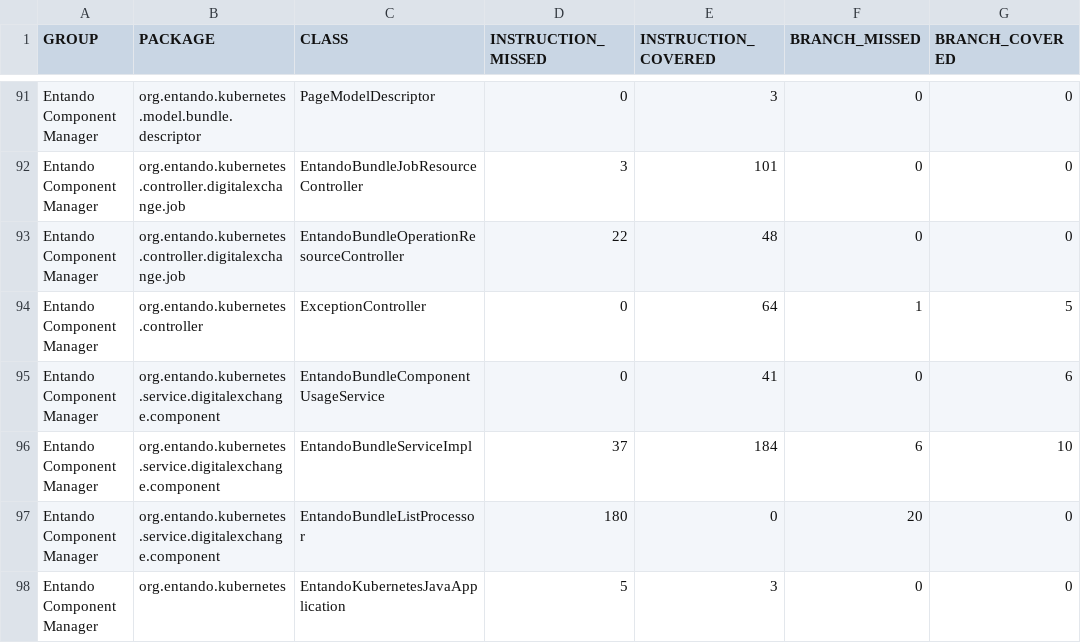
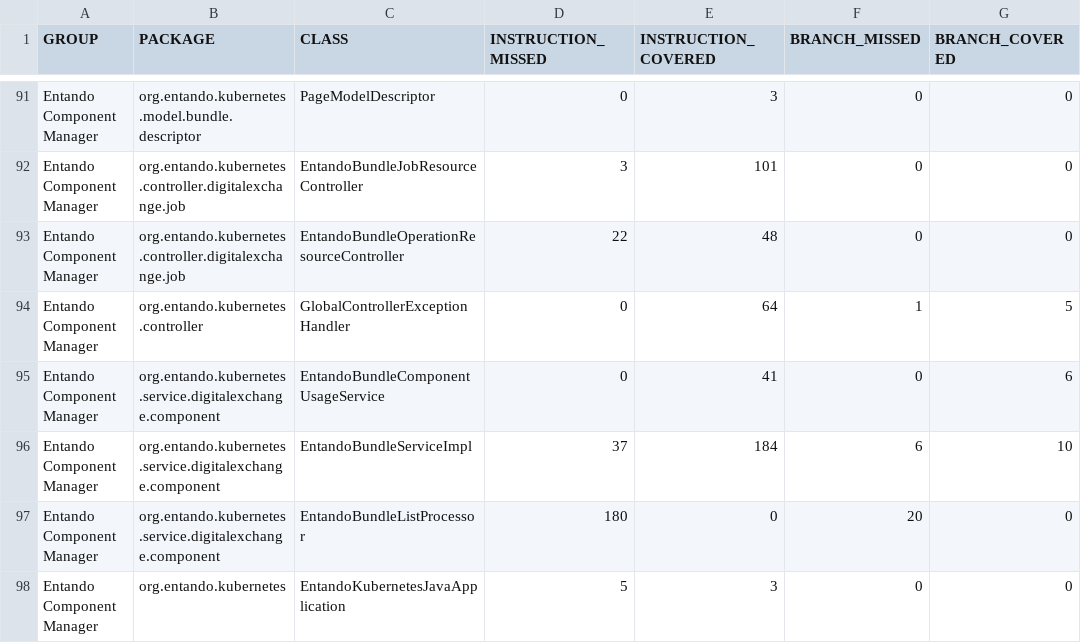
Before and after one commit to entando-k8s-infrastructure/devops-results, a CSV file: entando-component-manager/PR-24/jacoco/jacoco.csv, drawn as a sheet; only a part is shown, gaps mark what is left out; the diff names each change by its address in the sheet, - before the commit and + after, or states it on an @@ line.

Commit message:
Publishing files for path entando-component-manager/PR-24

```diff
--- a/entando-component-manager/PR-24/jacoco/jacoco.csv
+++ b/entando-component-manager/PR-24/jacoco/jacoco.csv
-C94 (CLASS): ExceptionController
+C94 (CLASS): GlobalControllerExceptionHandler
```
Also changed, not shown: 19 other files.
